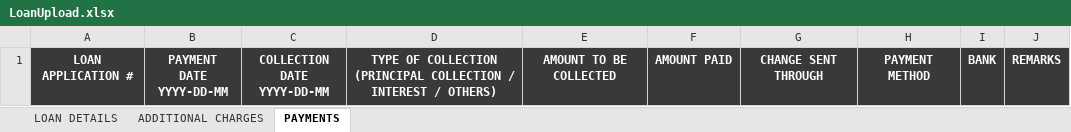
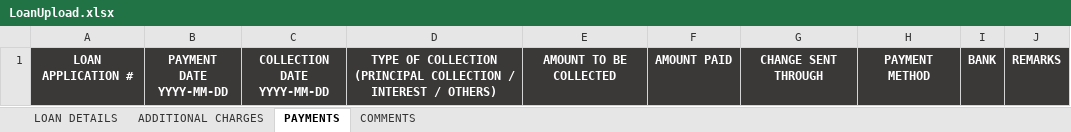
Before and after one commit to esurenajames/MLSystem, an Excel workbook: employeeUpload/LoanUpload.xlsx, sheet PAYMENTS, drawn as a sheet; values as stored, in another font and other column widths than the file's, no borders; ↵ is a line break in a cell; the diff names each change by its address in the sheet, - before the commit and + after, or states it on an @@ line.

```diff
--- a/employeeUpload/LoanUpload.xlsx (sheet PAYMENTS)
+++ b/employeeUpload/LoanUpload.xlsx (sheet PAYMENTS)
+sheet tab: COMMENTS
-B1: PAYMENT DATE ↵ YYYY-DD-MM
+B1: PAYMENT DATE ↵ YYYY-MM-DD
-C1: COLLECTION DATE ↵ YYYY-DD-MM
+C1: COLLECTION DATE ↵ YYYY-MM-DD
```
Also changed, not shown: sheet LOAN DETAILS, 33 other files.
